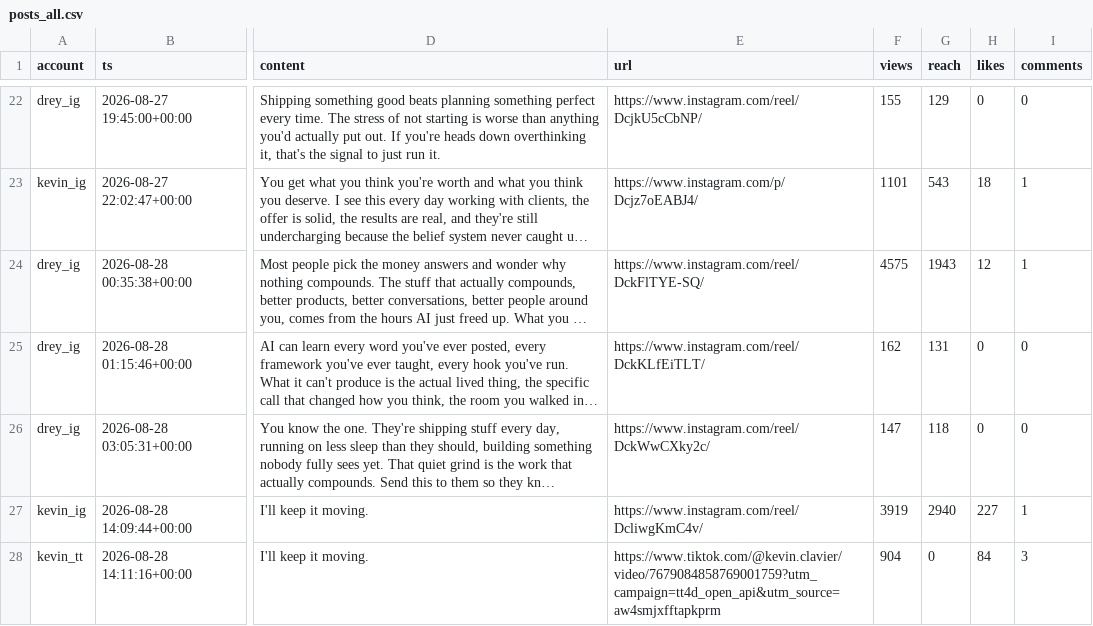
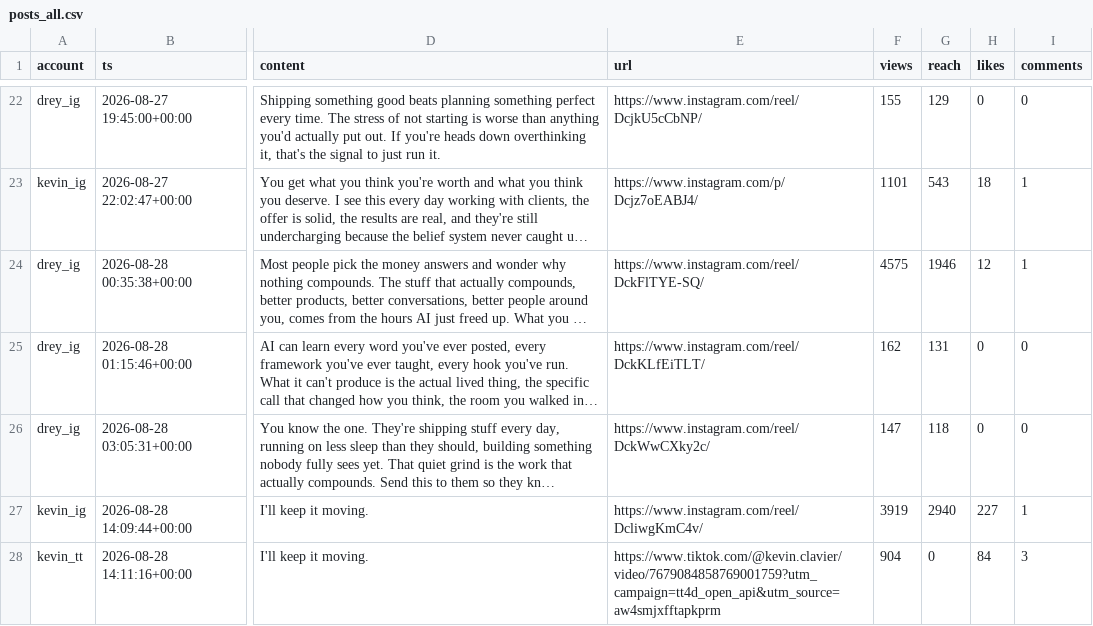
Before and after one commit to Dreydrey9000/chauncey-1bb-dashboard, a CSV file: posts_all.csv, drawn as a sheet; only a part is shown, gaps mark what is left out; long unchanged cells end in …; the diff covers the shown part only; the diff names each change by its address in the sheet, - before the commit and + after, or states it on an @@ line.

```diff
--- a/posts_all.csv
+++ b/posts_all.csv
-G24 (reach): 1943
+G24 (reach): 1946
```
Also changed, not shown: 48 edited cells elsewhere in this file, 13 other files.
